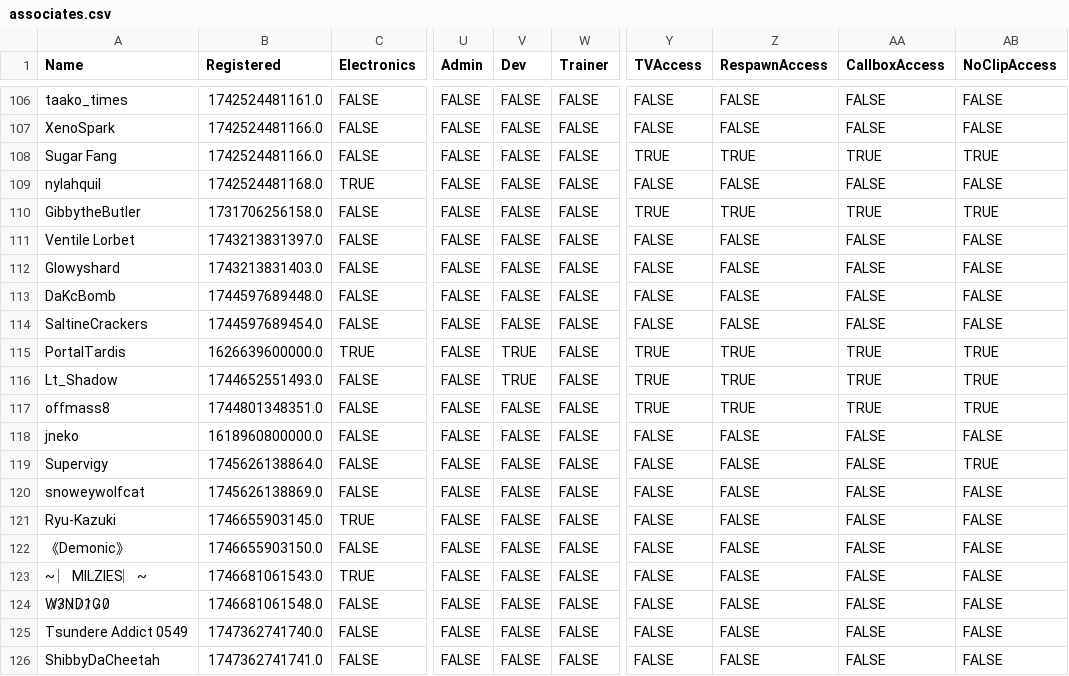
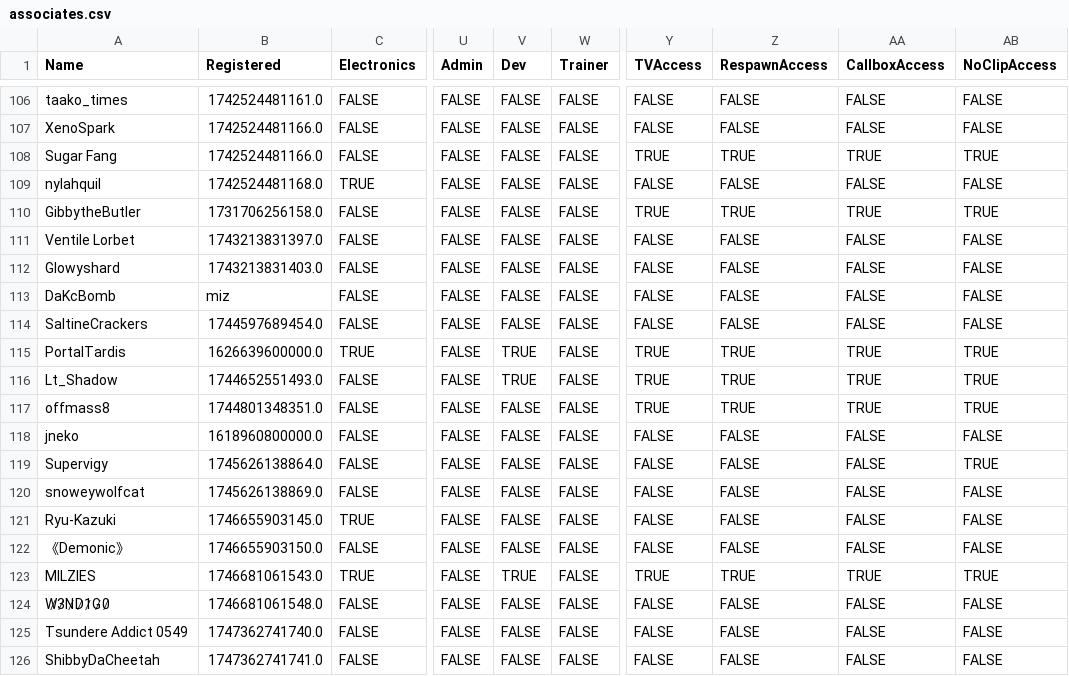
Before and after one commit to VRC-Kmart/aisle-6, a CSV file: clockboy/associates.csv, drawn as a sheet; only a part is shown, gaps mark what is left out; the diff names each change by its address in the sheet, - before the commit and + after, or states it on an @@ line.

Commit message:
update MILZIES

```diff
--- a/clockboy/associates.csv
+++ b/clockboy/associates.csv
-B113 (Registered): 1744597689448.0
+B113 (Registered): miz
-A123 (Name): ~ ︳MILZIES︳~
+A123 (Name): MILZIES
-V123 (Dev): FALSE
+V123 (Dev): TRUE
-Y123 (TVAccess): FALSE
+Y123 (TVAccess): TRUE
-Z123 (RespawnAccess): FALSE
+Z123 (RespawnAccess): TRUE
-AA123 (CallboxAccess): FALSE
+AA123 (CallboxAccess): TRUE
-AB123 (NoClipAccess): FALSE
+AB123 (NoClipAccess): TRUE
```
Also changed, not shown: 2 other files.
